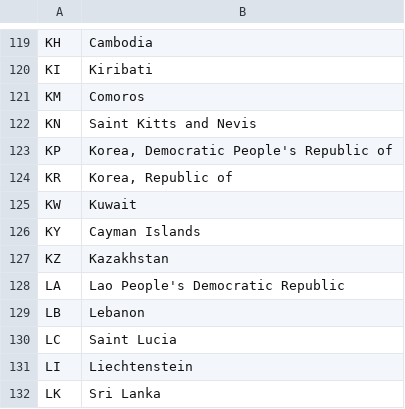
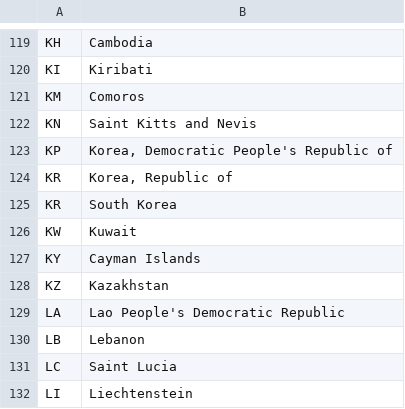
Before and after one commit to bjornd/air-crash-stat, a TSV file: data/coutry-codes.tsv, drawn as a sheet; only a part is shown, gaps mark what is left out; the shorter side is filled out with more unchanged rows.

```diff
--- a/data/coutry-codes.tsv
+++ b/data/coutry-codes.tsv
@@ -124,2 +124,3 @@ KP	Korea, Democratic People's Republic of
 KR	Korea, Republic of
+KR	South Korea
 KW	Kuwait
```
Also changed, not shown: 2 other files.
